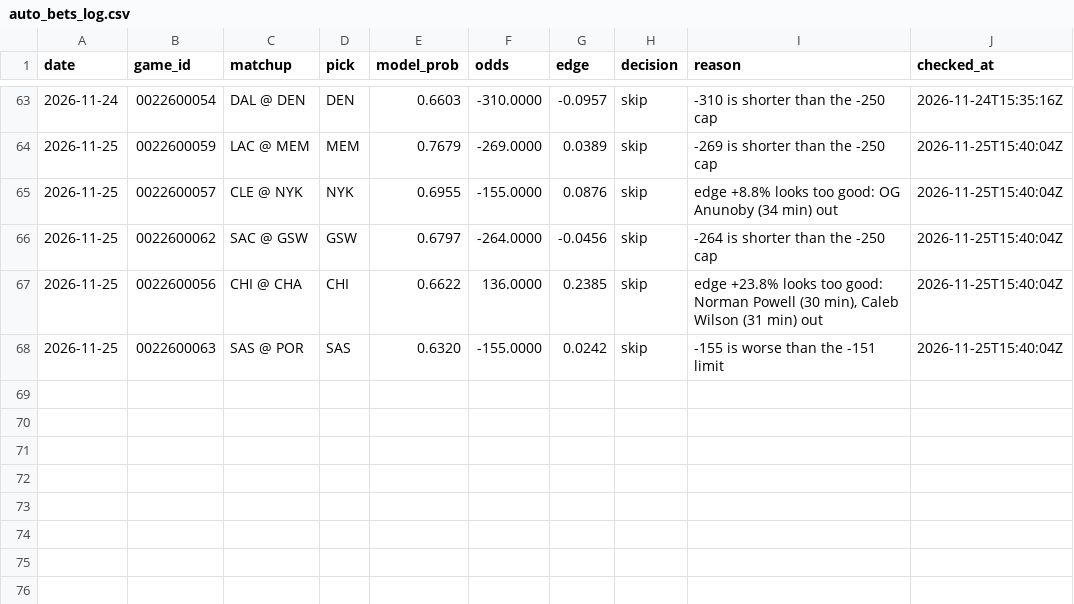
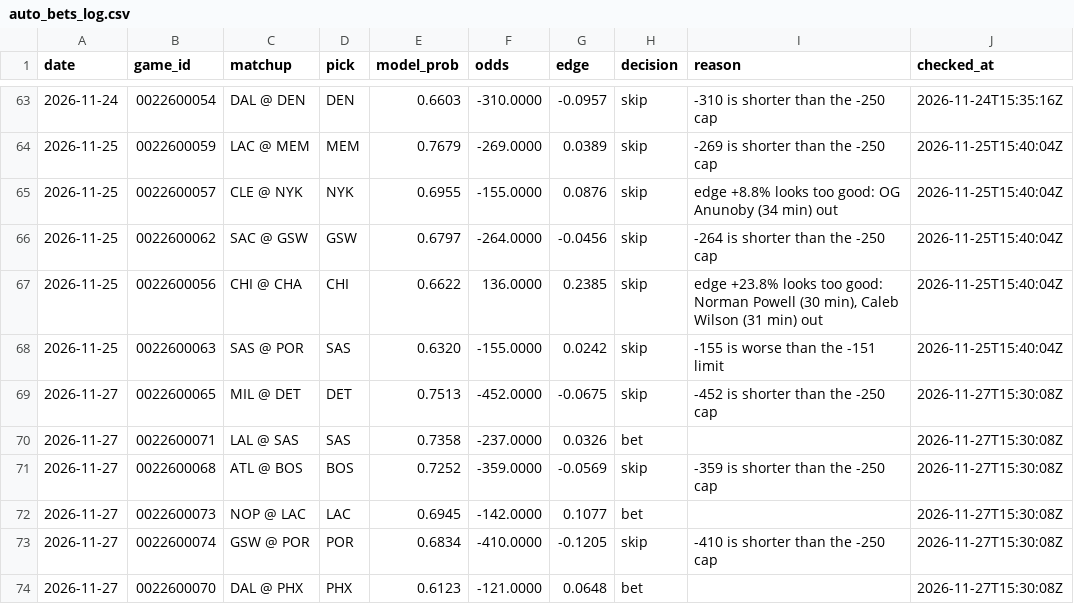
Before and after one commit to tylernordberg0/nba-game-predictor, a CSV file: results/auto_bets_log.csv, drawn as a sheet; only a part is shown, gaps mark what is left out.

```diff
--- a/results/auto_bets_log.csv
+++ b/results/auto_bets_log.csv
@@ -68 +68,7 @@ date,game_id,matchup,pick,model_prob,odds,edge,decision,reason,checked_at
 2026-11-25,0022600063,SAS @ POR,SAS,0.6320,-155.0000,0.0242,skip,-155 is worse than the -151 limit,2026-11-25T15:40:04Z
+2026-11-27,0022600065,MIL @ DET,DET,0.7513,-452.0000,-0.0675,skip,-452 is shorter than the -250 cap,2026-11-27T15:30:08Z
+2026-11-27,0022600071,LAL @ SAS,SAS,0.7358,-237.0000,0.0326,bet,,2026-11-27T15:30:08Z
+2026-11-27,0022600068,ATL @ BOS,BOS,0.7252,-359.0000,-0.0569,skip,-359 is shorter than the -250 cap,2026-11-27T15:30:08Z
+2026-11-27,0022600073,NOP @ LAC,LAC,0.6945,-142.0000,0.1077,bet,,2026-11-27T15:30:08Z
+2026-11-27,0022600074,GSW @ POR,POR,0.6834,-410.0000,-0.1205,skip,-410 is shorter than the -250 cap,2026-11-27T15:30:08Z
+2026-11-27,0022600070,DAL @ PHX,PHX,0.6123,-121.0000,0.0648,bet,,2026-11-27T15:30:08Z
```
Also changed, not shown: results/bets.csv, results/odds.csv, 4 other files.
